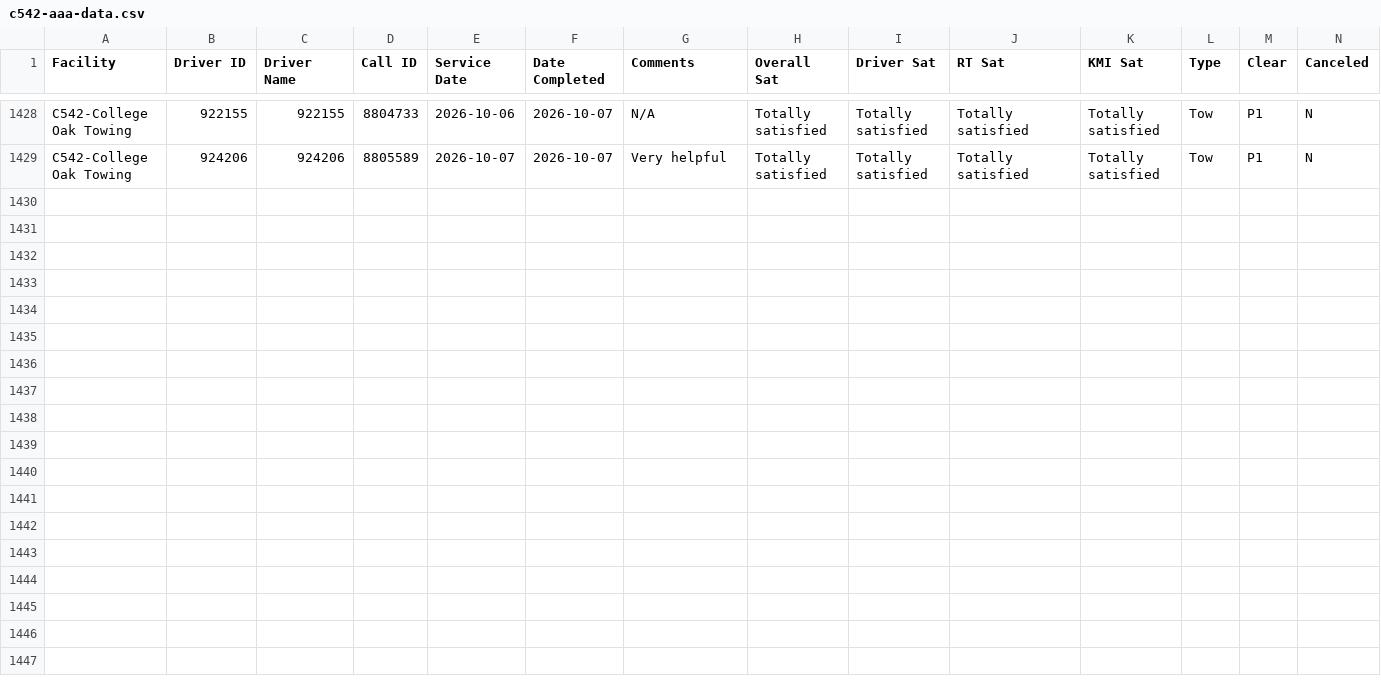
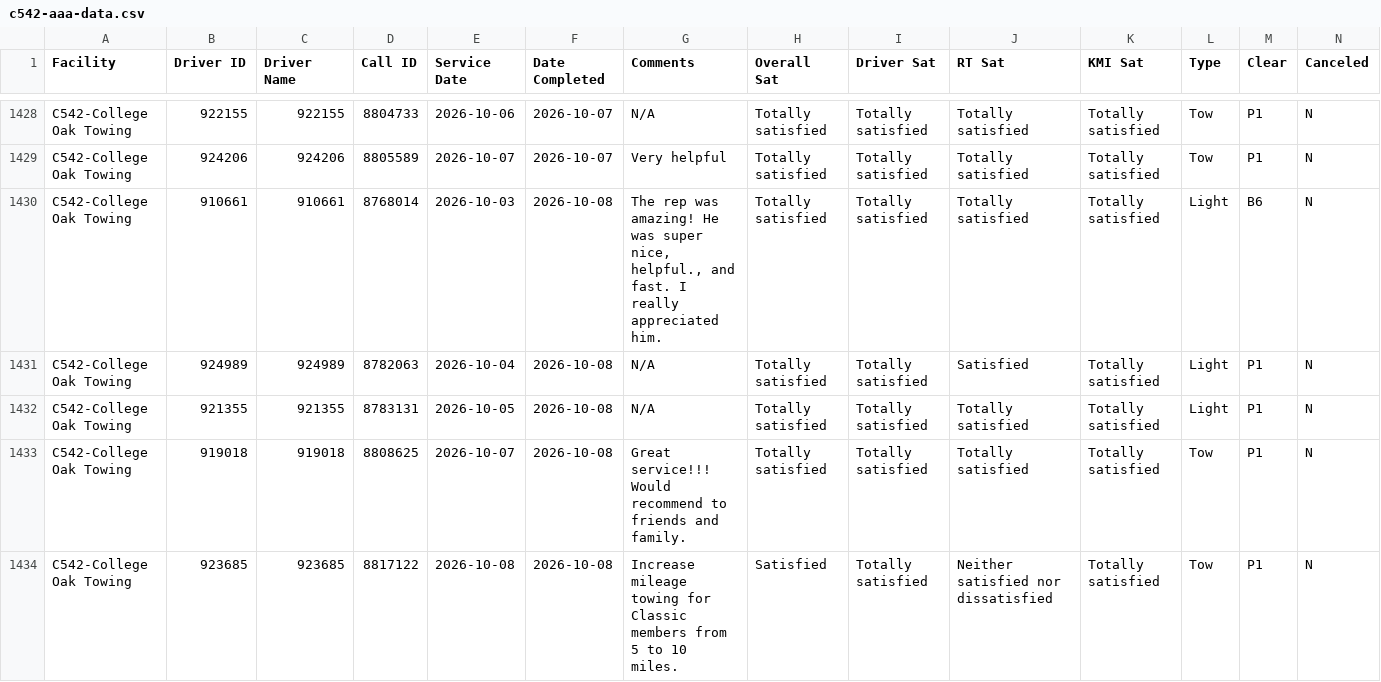
Before and after one commit to sbanks79/firstlineforryder, a CSV file: c542-aaa-data.csv, drawn as a sheet; only a part is shown, gaps mark what is left out; rows hold the shown columns only; the diff names each change by its address in the sheet, - before the commit and + after, or states it on an @@ line.

```diff
--- a/c542-aaa-data.csv
+++ b/c542-aaa-data.csv
+row 1430: C542-College Oak Towing | 910661 | 910661 | 8768014 | 2026-10-03 | 2026-10-08 | The rep was amazing! He was super nice, helpful., and fast. I really appreciated him. | Totally satisfied | Totally satisfied | Totally satisfied | Totally satisfied | Light | B6 | N
+row 1431: C542-College Oak Towing | 924989 | 924989 | 8782063 | 2026-10-04 | 2026-10-08 | N/A | Totally satisfied | Totally satisfied | Satisfied | Totally satisfied | Light | P1 | N
+row 1432: C542-College Oak Towing | 921355 | 921355 | 8783131 | 2026-10-05 | 2026-10-08 | N/A | Totally satisfied | Totally satisfied | Totally satisfied | Totally satisfied | Light | P1 | N
+row 1433: C542-College Oak Towing | 919018 | 919018 | 8808625 | 2026-10-07 | 2026-10-08 | Great service!!! Would recommend to friends and family. | Totally satisfied | Totally satisfied | Totally satisfied | Totally satisfied | Tow | P1 | N
+row 1434: C542-College Oak Towing | 923685 | 923685 | 8817122 | 2026-10-08 | 2026-10-08 | Increase mileage towing for Classic members from 5 to 10 miles. | Satisfied | Totally satisfied | Neither satisfied nor dissatisfied | Totally satisfied | Tow | P1 | N
```
Also changed, not shown: c187-aaa-data.csv, c240-aaa-data.csv, 1 other file.
